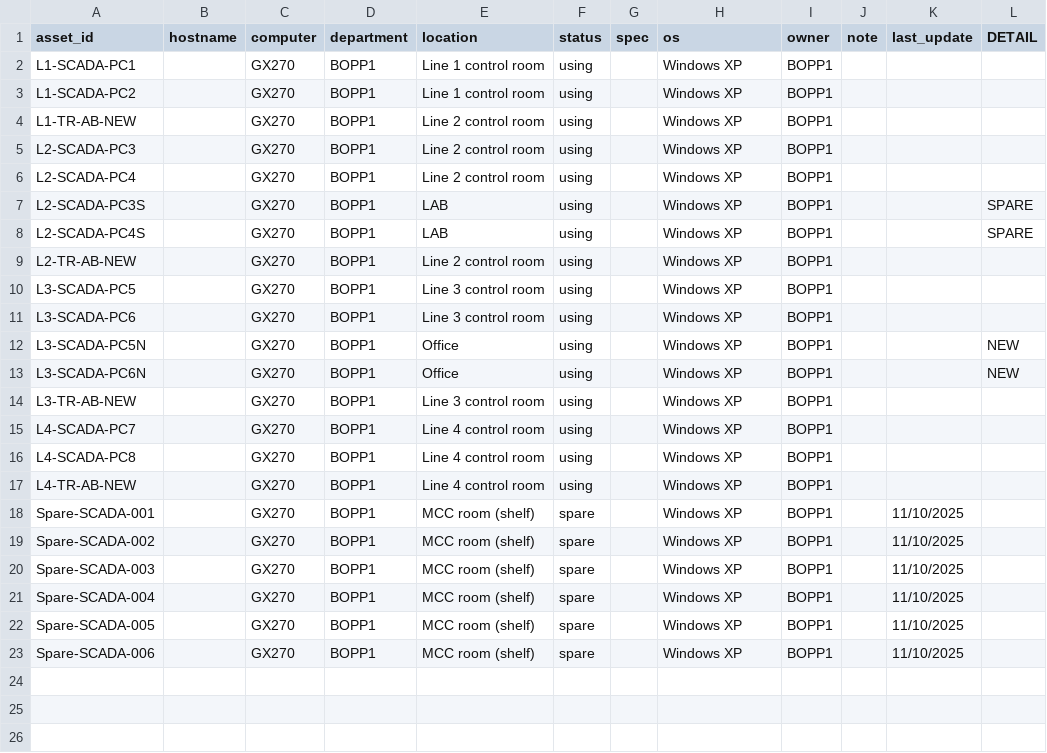
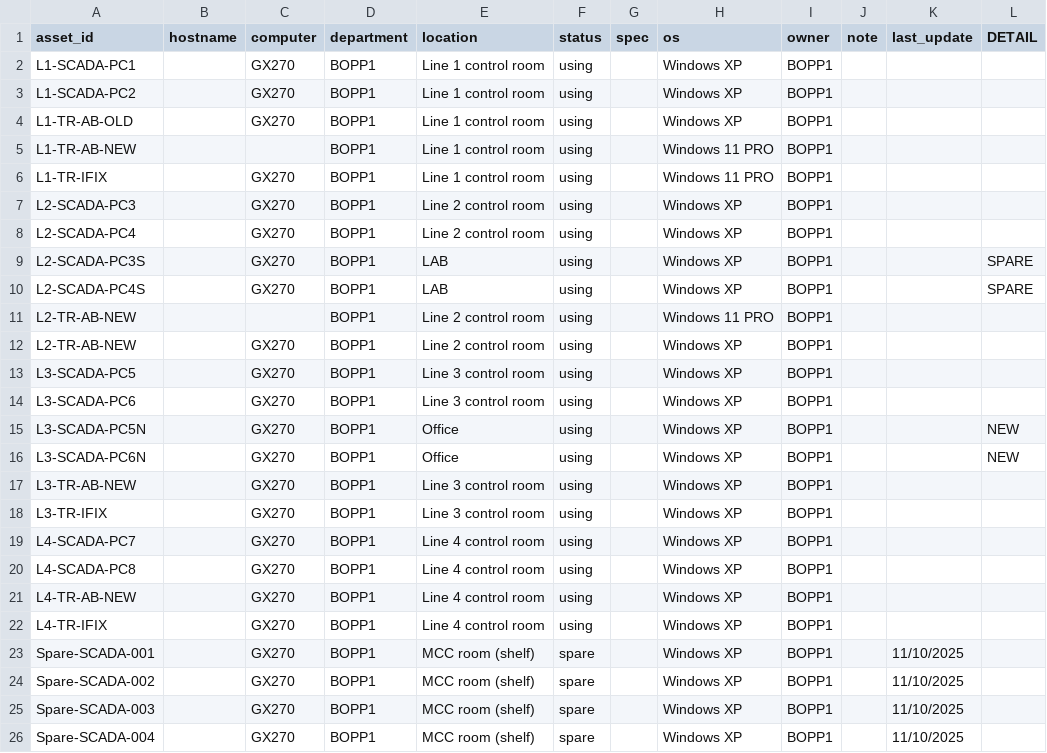
Before and after one commit to lg920731-collab/it-inventory, a CSV file: inventory.csv, drawn as a sheet; only a part is shown; the shorter side is filled out with more unchanged rows.

Commit message:
Add files via upload

```diff
--- a/inventory.csv
+++ b/inventory.csv
@@ -3,3 +3,5 @@ L1-SCADA-PC1,,GX270,BOPP1,Line 1 control room,using,,Windows XP,BOPP1,,,
 L1-SCADA-PC2,,GX270,BOPP1,Line 1 control room,using,,Windows XP,BOPP1,,,
-L1-TR-AB-NEW,,GX270,BOPP1,Line 2 control room,using,,Windows XP,BOPP1,,,
+L1-TR-AB-OLD,,GX270,BOPP1,Line 1 control room,using,,Windows XP,BOPP1,,,
+L1-TR-AB-NEW,,,BOPP1,Line 1 control room,using,,Windows 11 PRO,BOPP1,,,
+L1-TR-IFIX,,GX270,BOPP1,Line 1 control room,using,,Windows 11 PRO,BOPP1,,,
 L2-SCADA-PC3,,GX270,BOPP1,Line 2 control room,using,,Windows XP,BOPP1,,,
@@ -8,2 +10,3 @@ L2-SCADA-PC3S,,GX270,BOPP1,LAB,using,,Windows XP,BOPP1,,,SPARE
 L2-SCADA-PC4S,,GX270,BOPP1,LAB,using,,Windows XP,BOPP1,,,SPARE
+L2-TR-AB-NEW,,,BOPP1,Line 2 control room,using,,Windows 11  PRO,BOPP1,,,
 L2-TR-AB-NEW,,GX270,BOPP1,Line 2 control room,using,,Windows XP,BOPP1,,,
@@ -14,2 +17,3 @@ L3-SCADA-PC6N,,GX270,BOPP1,Office,using,,Windows XP,BOPP1,,,NEW
 L3-TR-AB-NEW,,GX270,BOPP1,Line 3 control room,using,,Windows XP,BOPP1,,,
+L3-TR-IFIX,,GX270,BOPP1,Line 3 control room,using,,Windows XP,BOPP1,,,
 L4-SCADA-PC7,,GX270,BOPP1,Line 4 control room,using,,Windows XP,BOPP1,,,
@@ -17,2 +21,3 @@ L4-SCADA-PC8,,GX270,BOPP1,Line 4 control room,using,,Windows XP,BOPP1,,,
 L4-TR-AB-NEW,,GX270,BOPP1,Line 4 control room,using,,Windows XP,BOPP1,,,
+L4-TR-IFIX,,GX270,BOPP1,Line 4 control room,using,,Windows XP,BOPP1,,,
 Spare-SCADA-001,,GX270,BOPP1,MCC room (shelf),spare,,Windows XP,BOPP1,,11/10/2025,
```
